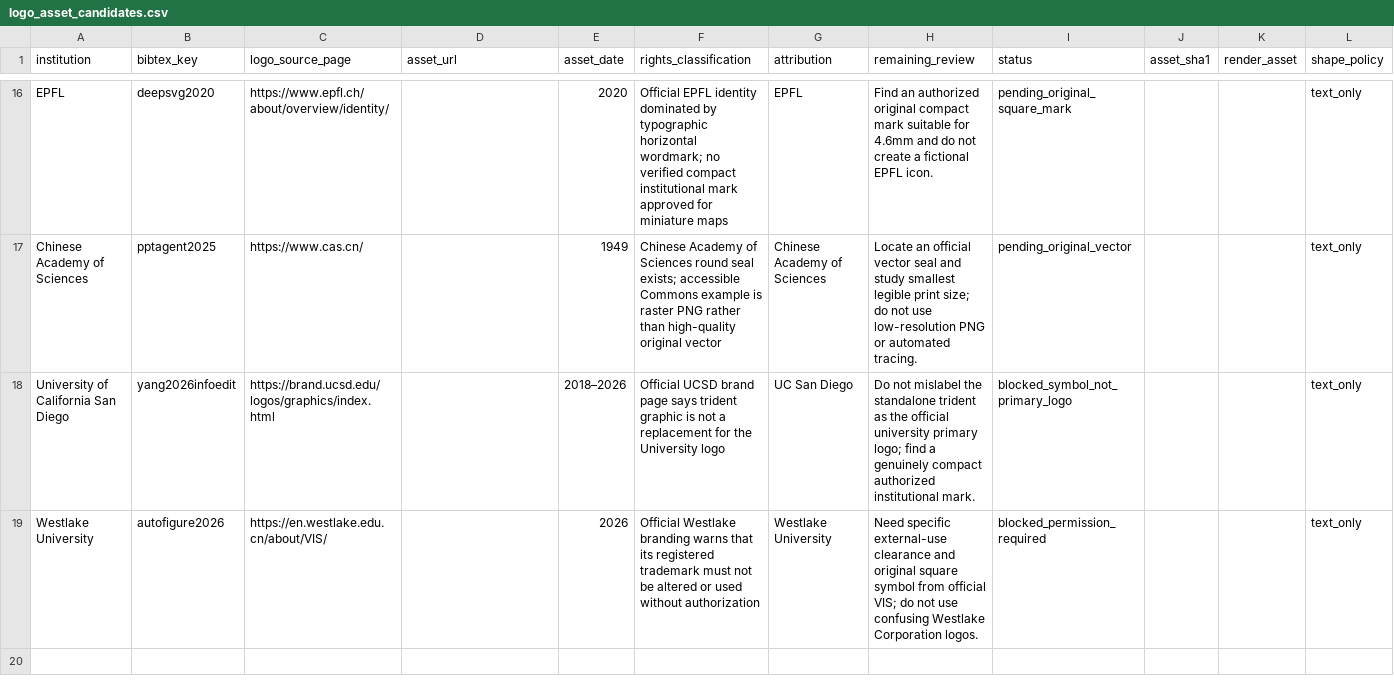
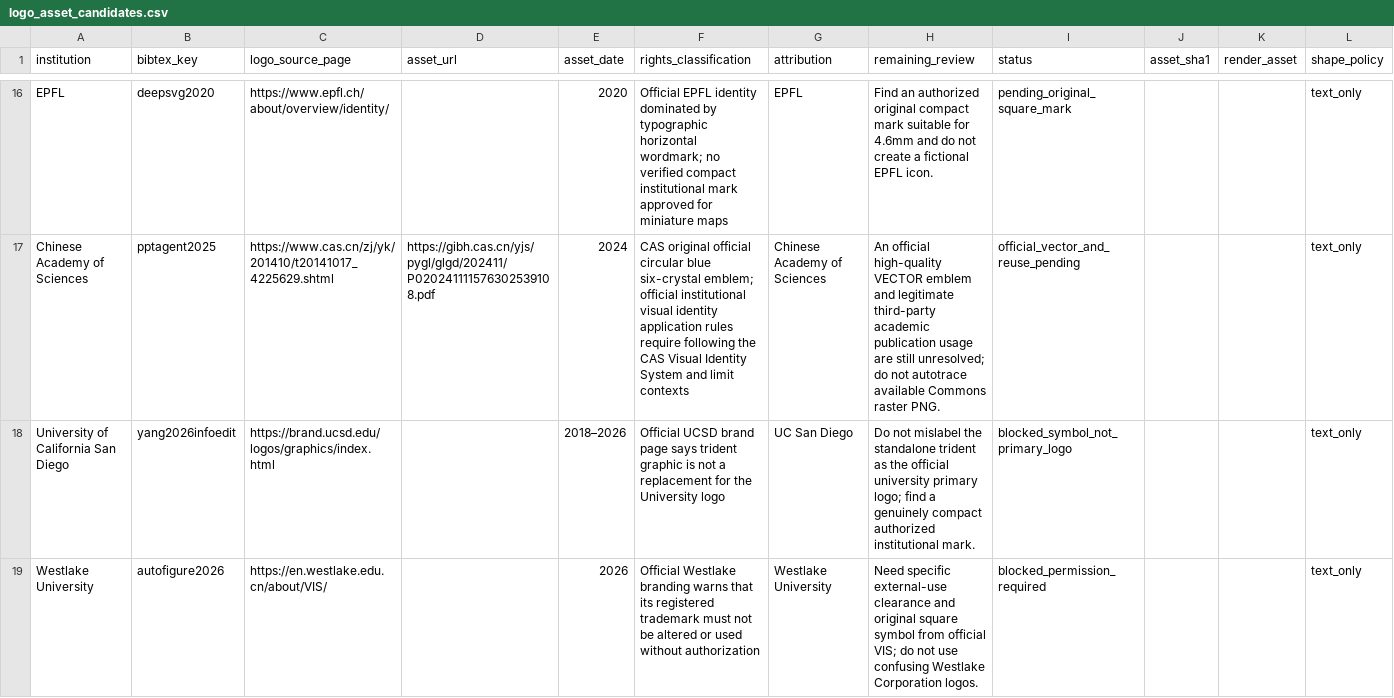
Before and after one commit to creative-graphic-design/awesome-creative-graphic-design-generation, a CSV file: paper/figs/tex/logo_asset_candidates.csv, drawn as a sheet; only a part is shown, gaps mark what is left out; the diff covers the shown part only; the diff names each change by its address in the sheet, - before the commit and + after, or states it on an @@ line.

Commit message:
docs(paper): audit seven official compact-logo sources, print restrictions and original-AI provenance

```diff
--- a/paper/figs/tex/logo_asset_candidates.csv
+++ b/paper/figs/tex/logo_asset_candidates.csv
-C17 (logo_source_page): https://www.cas.cn/
+C17 (logo_source_page): https://www.cas.cn/zj/yk/201410/t20141017_4225629.shtml
-D17 (asset_url): (empty)
+D17 (asset_url): https://gibh.cas.cn/yjs/pygl/glgd/202411/P020241111576302539108.pdf
-E17 (asset_date): 1949
+E17 (asset_date): 2024
-F17 (rights_classification): Chinese Academy of Sciences round seal exists; accessible Commons example is raster PNG rather than high-quality original vector
+F17 (rights_classification): CAS original official circular blue six-crystal emblem; official institutional visual identity application rules require following the CAS Visual Identity System and limit contexts
-H17 (remaining_review): Locate an official vector seal and study smallest legible print size; do not use low-resolution PNG or automated tracing.
+H17 (remaining_review): An official high-quality VECTOR emblem and legitimate third-party academic publication usage are still unresolved; do not autotrace available Commons raster PNG.
-I17 (status): pending_original_vector
+I17 (status): official_vector_and_reuse_pending
```
Also changed, not shown: 27 edited cells elsewhere in this file.
